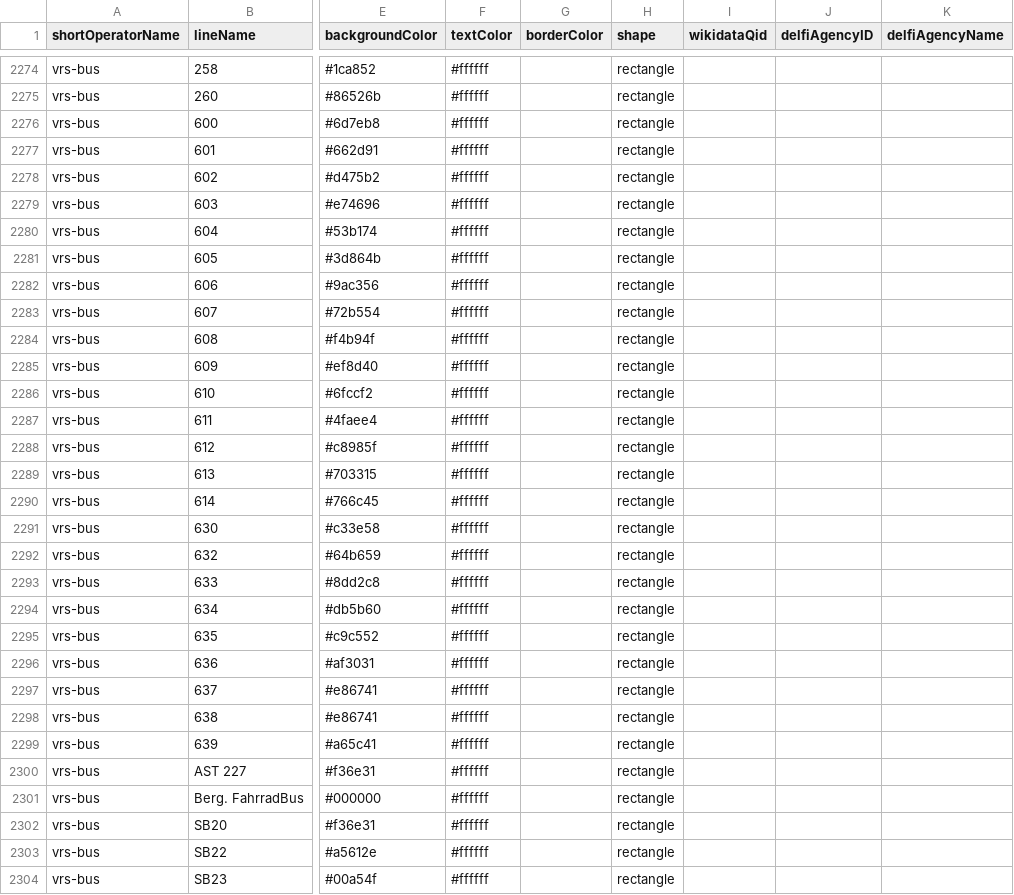
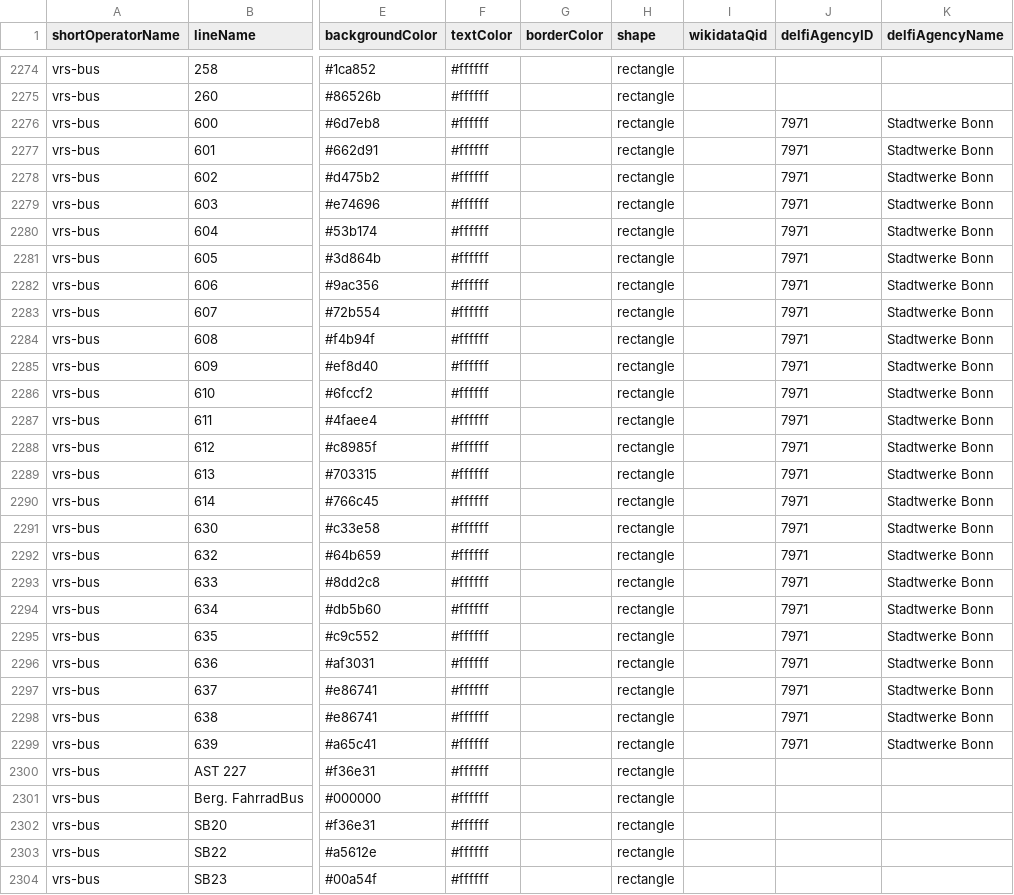
Before and after one commit to Traewelling/line-colors, a CSV file: line-colors.csv, drawn as a sheet; only a part is shown, gaps mark what is left out; the diff covers the shown part only; the diff names each change by its address in the sheet, - before the commit and + after, or states it on an @@ line.

Commit message:
added DELFI data to Bonn and Cologne (#308)

```diff
--- a/line-colors.csv
+++ b/line-colors.csv
-J2276:J2299 (delfiAgencyID): (empty)
+J2276:J2299 (delfiAgencyID): 7971
-K2276:K2299 (delfiAgencyName): (empty)
+K2276:K2299 (delfiAgencyName): Stadtwerke Bonn
```
Also changed, not shown: 122 edited cells elsewhere in this file.
